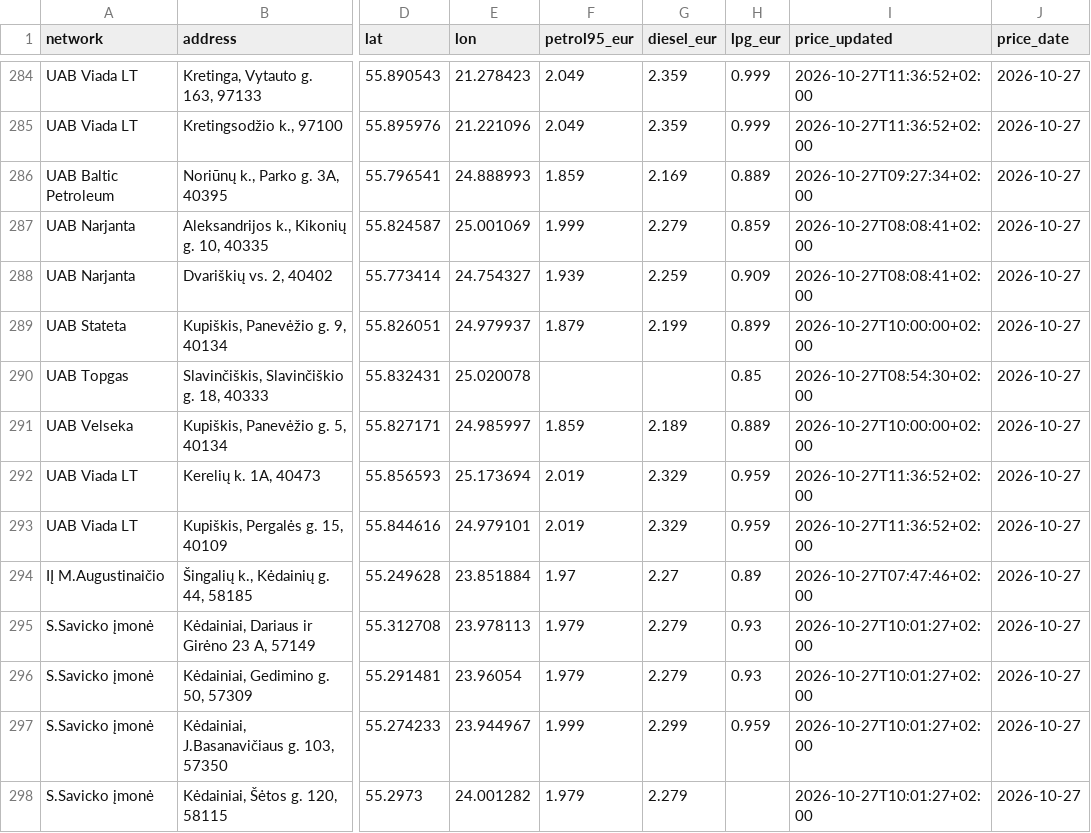
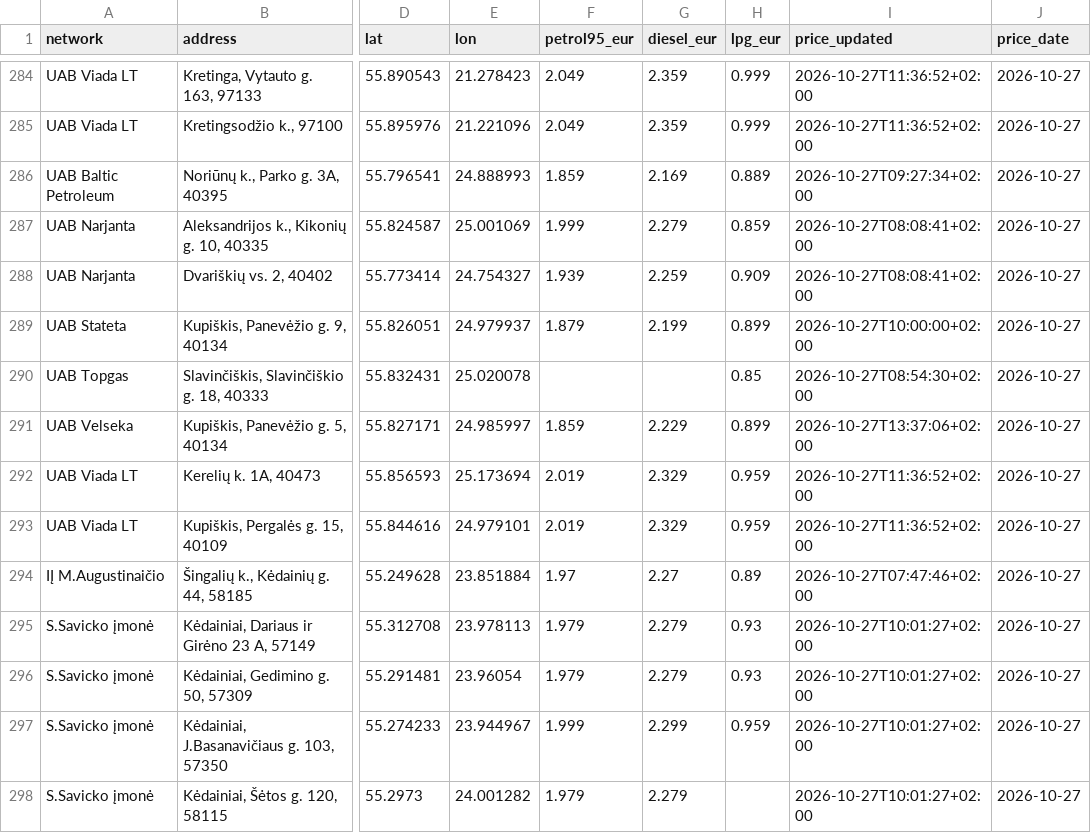
Before and after one commit to linciuz/Kuro-kainos-Lietuvoje, a CSV file: api/prices.csv, drawn as a sheet; only a part is shown, gaps mark what is left out; the diff names each change by its address in the sheet, - before the commit and + after, or states it on an @@ line.

```diff
--- a/api/prices.csv
+++ b/api/prices.csv
-G291 (diesel_eur): 2.189
+G291 (diesel_eur): 2.229
-H291 (lpg_eur): 0.889
+H291 (lpg_eur): 0.899
-I291 (price_updated): 2026-10-27T10:00:00+02:00
+I291 (price_updated): 2026-10-27T13:37:06+02:00
```
Also changed, not shown: 10 other files.
